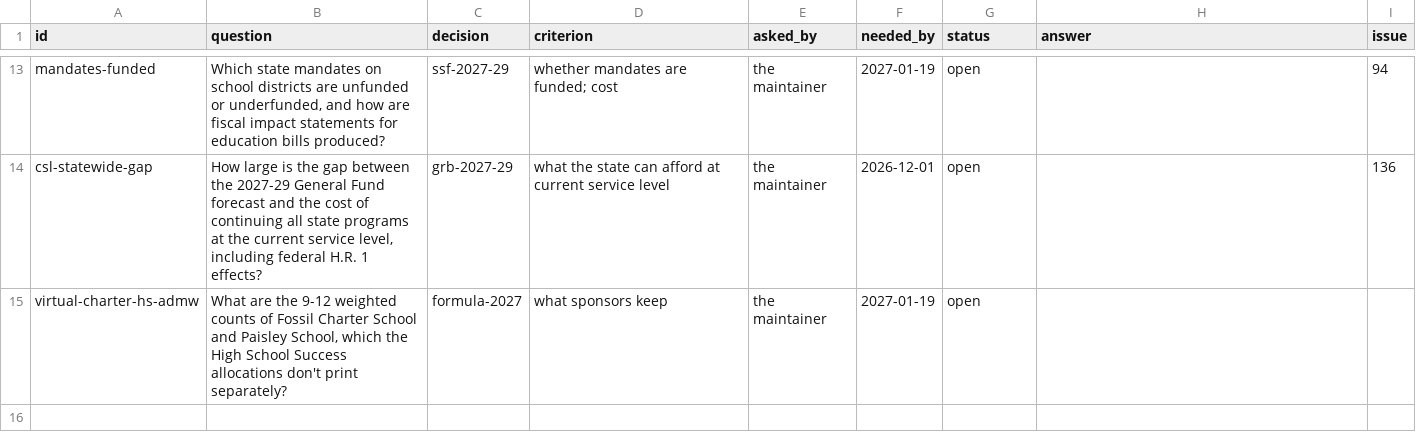
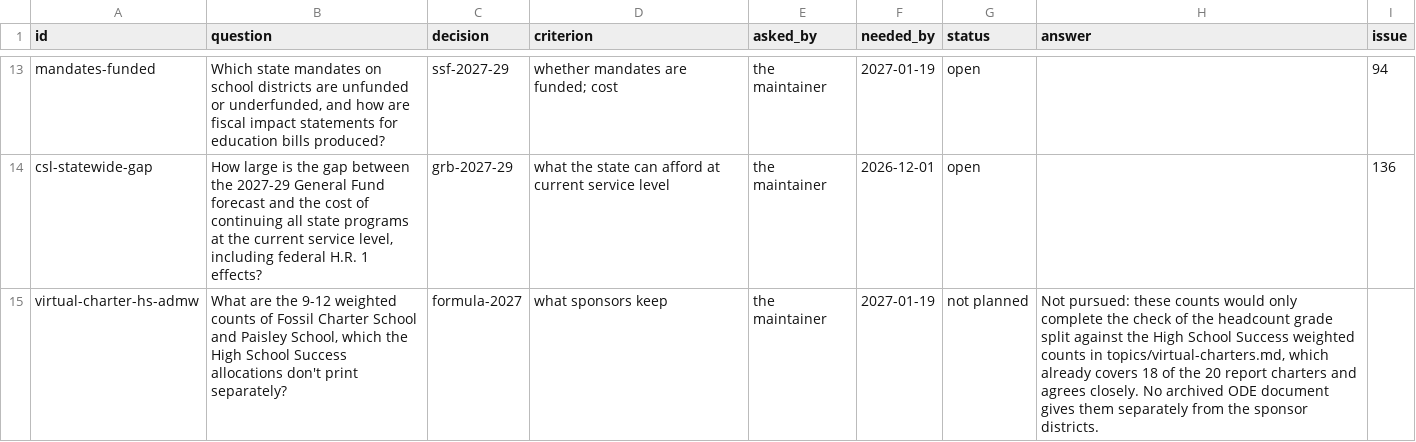
Before and after one commit to pietvanzoen/fund-oregon-schools, a CSV file: analysis/questions.csv, drawn as a sheet; only a part is shown, gaps mark what is left out.

```diff
--- a/analysis/questions.csv
+++ b/analysis/questions.csv
@@ -14,2 +14,2 @@ mandates-funded,"Which state mandates on school districts are unfunded or underf
 csl-statewide-gap,"How large is the gap between the 2027-29 General Fund forecast and the cost of continuing all state programs at the current service level, including federal H.R. 1 effects?",grb-2027-29,what the state can afford at current service level,the maintainer,2026-12-01,open,,136
-virtual-charter-hs-admw,"What are the 9-12 weighted counts of Fossil Charter School and Paisley School, which the High School Success allocations don't print separately?",formula-2027,what sponsors keep,the maintainer,2027-01-19,open,,
+virtual-charter-hs-admw,"What are the 9-12 weighted counts of Fossil Charter School and Paisley School, which the High School Success allocations don't print separately?",formula-2027,what sponsors keep,the maintainer,2027-01-19,not planned,"Not pursued: these counts would only complete the check of the headcount grade split against the High School Success weighted counts in topics/virtual-charters.md, which already covers 18 of the 20 report charters and agrees closely. No archived ODE document gives them separately from the sponsor districts.",
```
Also changed, not shown: 1 other file.
